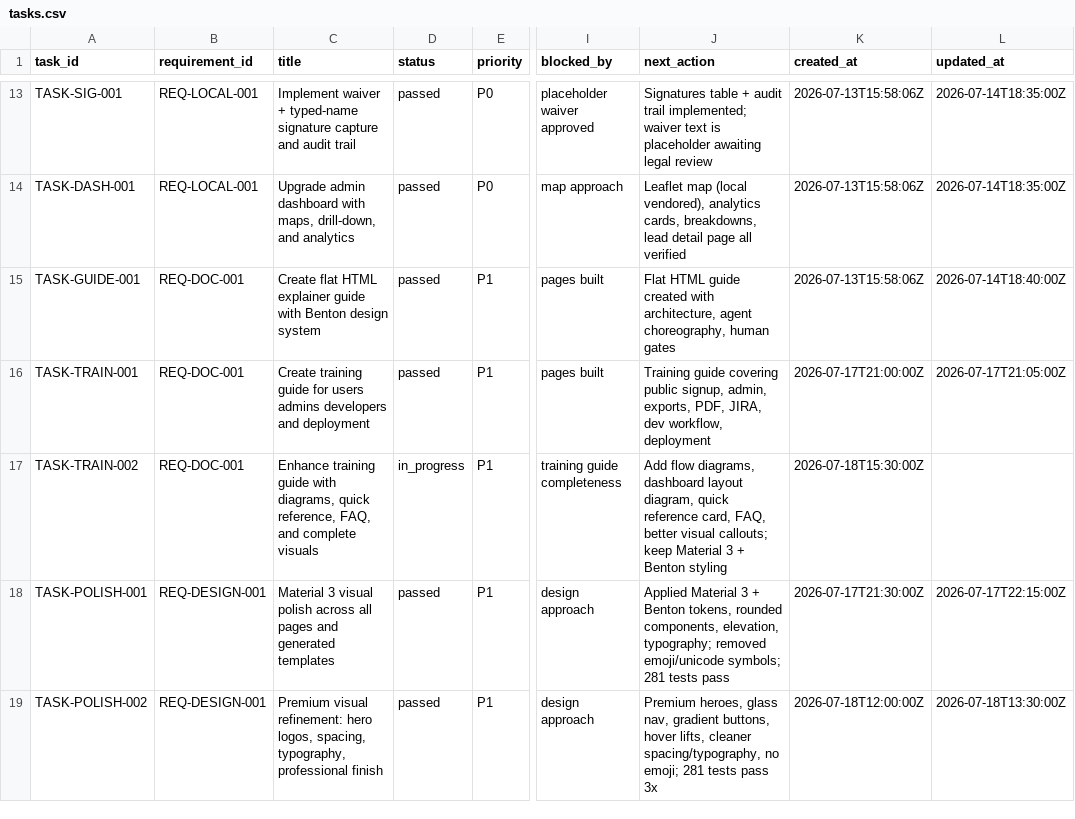
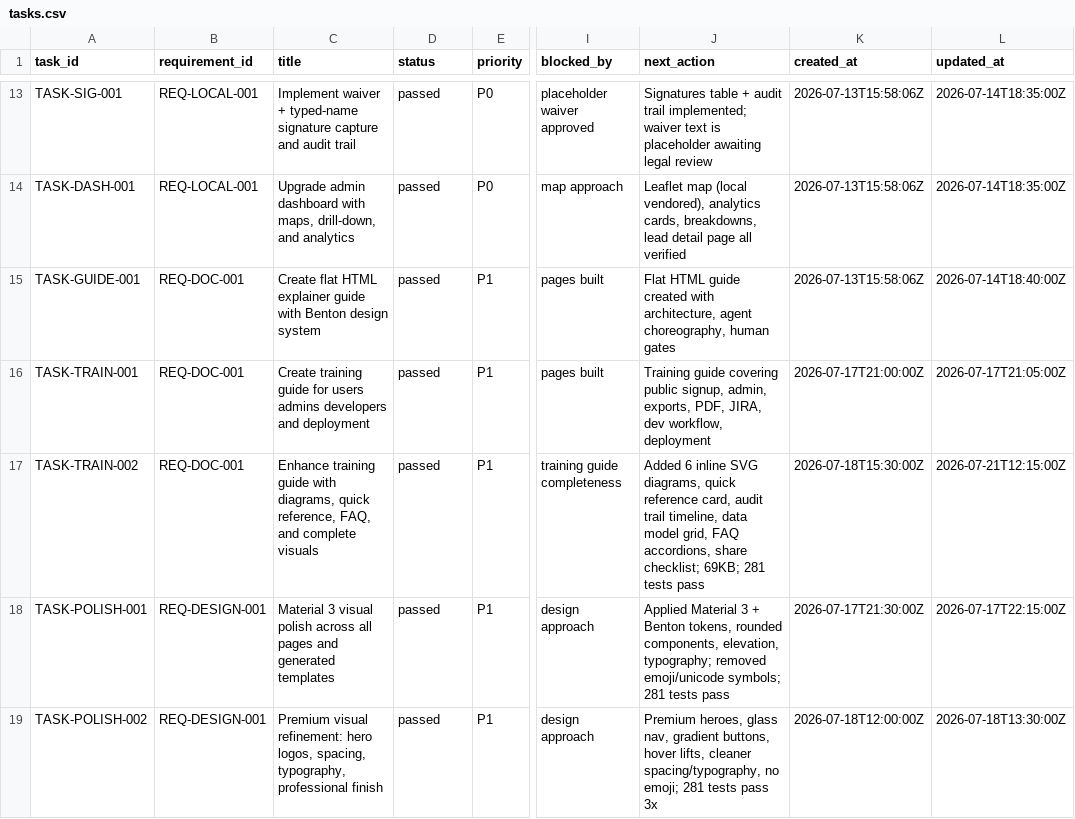
Before and after one commit to t-granlund/Benton-Drones-Lead-Ingest, a CSV file: tracking/tasks.csv, drawn as a sheet; only a part is shown, gaps mark what is left out; the diff names each change by its address in the sheet, - before the commit and + after, or states it on an @@ line.

```diff
--- a/tracking/tasks.csv
+++ b/tracking/tasks.csv
-D17 (status): in_progress
+D17 (status): passed
-J17 (next_action): Add flow diagrams, dashboard layout diagram, quick reference card, FAQ, better visual callouts; keep Material 3 + Benton styling
+J17 (next_action): Added 6 inline SVG diagrams, quick reference card, audit trail timeline, data model grid, FAQ accordions, share checklist; 69KB; 281 tests pass
-L17 (updated_at): (empty)
+L17 (updated_at): 2026-07-21T12:15:00Z
```
Also changed, not shown: tracking/evidence.csv, tracking/status_log.csv.
